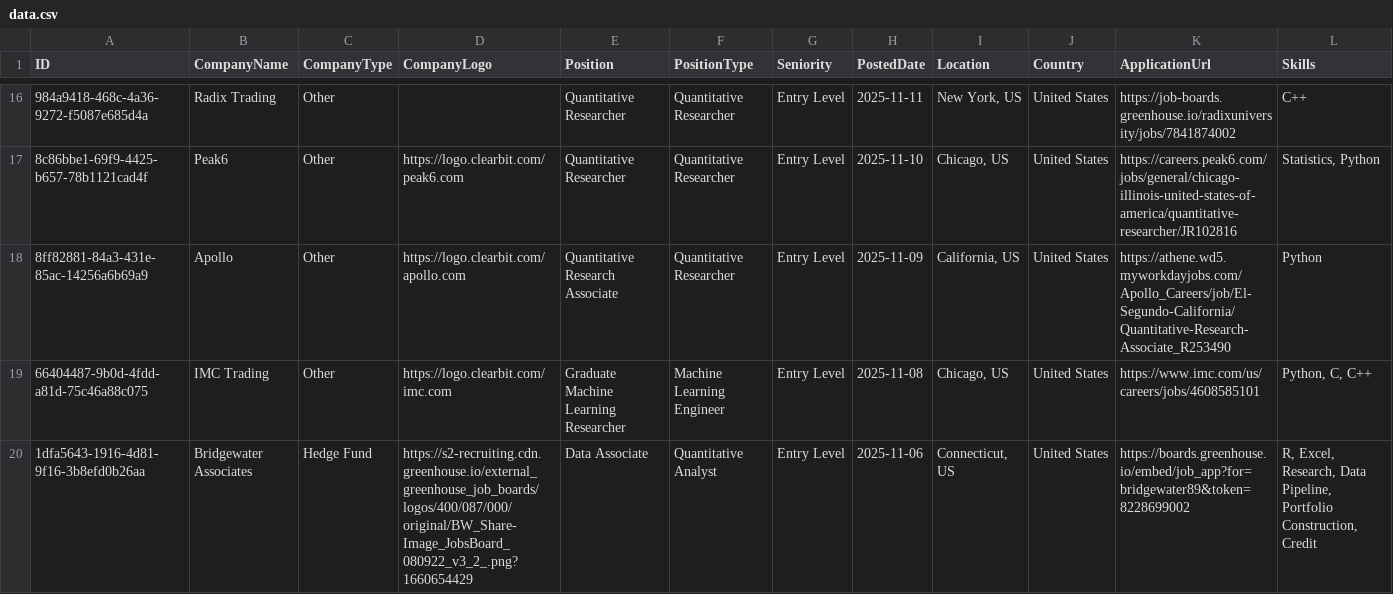
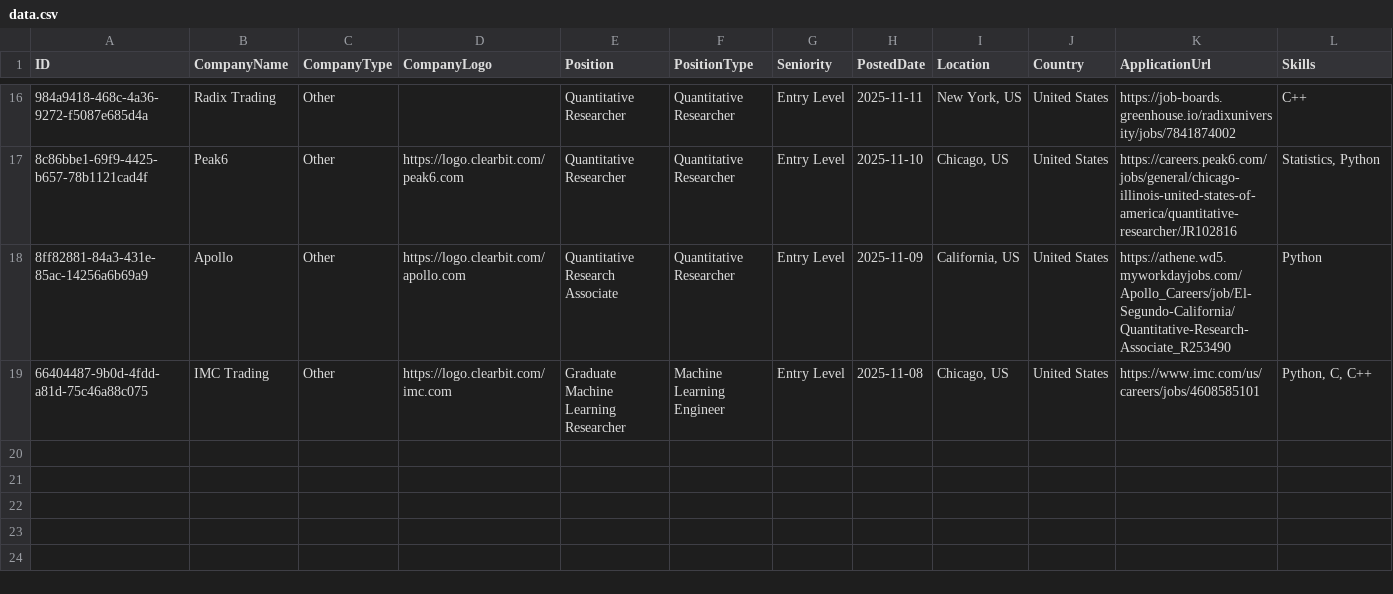
Before and after one commit to ibrahimmudassar/AutoOpenQuant, a CSV file: data.csv, drawn as a sheet; only a part is shown, gaps mark what is left out; rows hold the shown columns only; the diff names each change by its address in the sheet, - before the commit and + after, or states it on an @@ line.

Commit message:
GitHub Actions Bot

```diff
--- a/data.csv
+++ b/data.csv
-row 20: 1dfa5643-1916-4d81-9f16-3b8efd0b26aa | Bridgewater Associates | Hedge Fund | https://s2-recruiting.cdn.greenhouse.io/external_greenhouse_job_boards/logos/400/087/000/original/BW_Share-Image_JobsBoard_080922_v3_2_.png?1660654429 | Data Associate | Quantitative Analyst | Entry Level | 2025-11-06 | Connecticut, US | United States | https://boards.greenhouse.io/embed/job_app?for=bridgewater89&token=8228699002 | R, Excel, Research, Data Pipeline, Portfolio Construction, Credit
```
